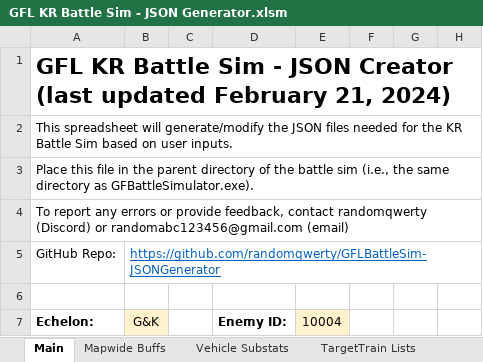
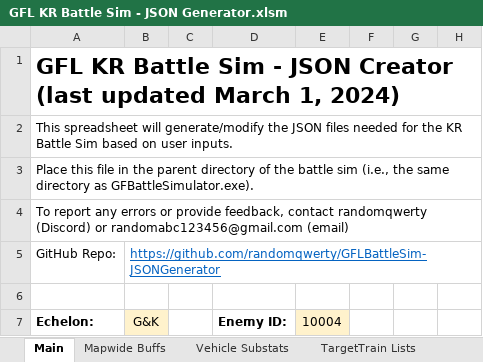
Before and after one commit to randomqwerty/GFLBattleSim-JSONGenerator, an Excel workbook: GFL KR Battle Sim - JSON Generator.xlsm, sheet Main, drawn as a sheet; only a part is shown; values as stored, in another font and other column widths than the file's, no borders; charts and pictures and conditional formats not drawn; the diff names each change by its address in the sheet, - before the commit and + after, or states it on an @@ line.

```diff
--- a/GFL KR Battle Sim - JSON Generator.xlsm (sheet Main)
+++ b/GFL KR Battle Sim - JSON Generator.xlsm (sheet Main)
-A1 (Echelon:): …(last updated February 21, 2024)
+A1 (Echelon:): …(last updated March 1, 2024)
```
Also changed, not shown: 1 other file.
